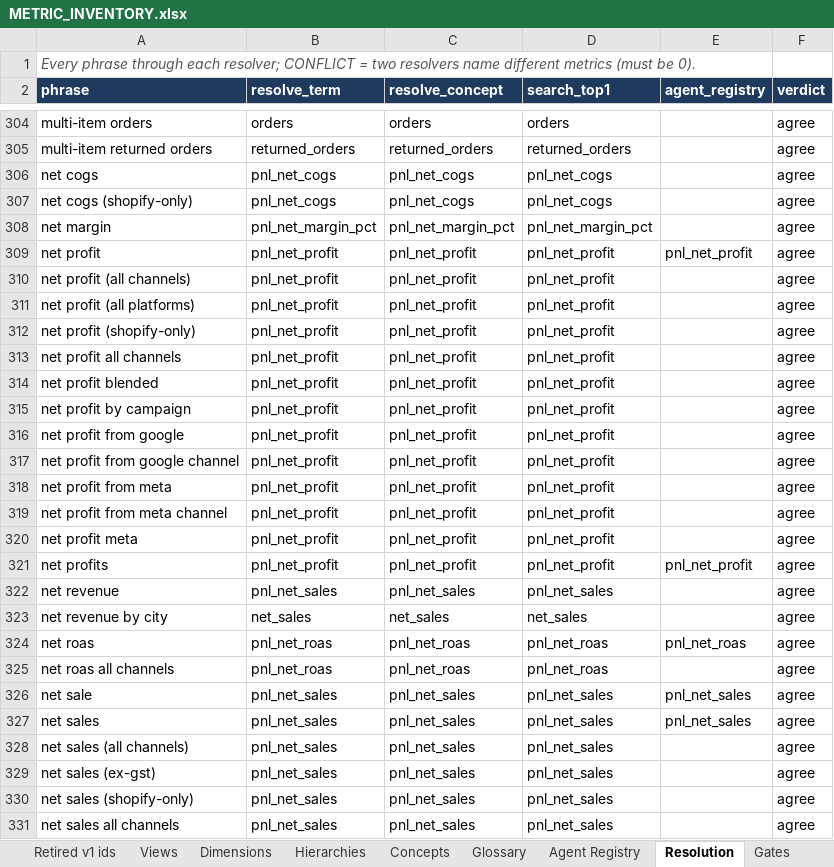
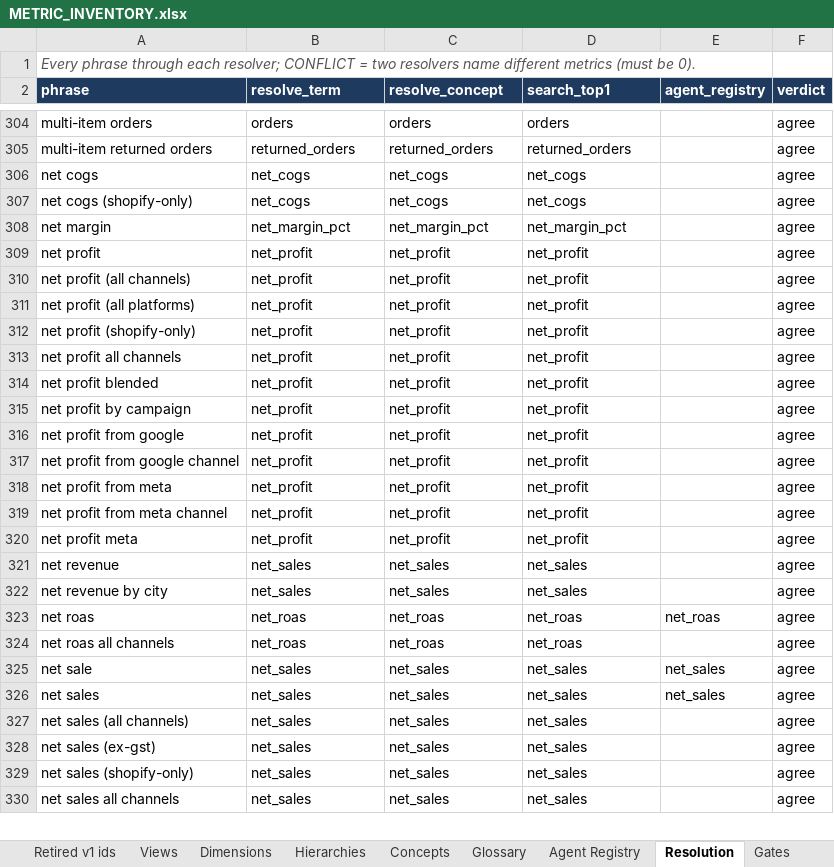
Before and after one commit to Tervigon-Collective/Seleric_Agent_Core, an Excel workbook: doc/METRIC_INVENTORY.xlsx, sheet Resolution, drawn as a sheet; only a part is shown, gaps mark what is left out; values as stored, in another font and other column widths than the file's, no borders; removed rows and columns are numbered as before the commit, all else as after; the diff covers the shown part only; the diff names each change by its address in the sheet, - before the commit and + after, or states it on an @@ line.

```diff
--- a/doc/METRIC_INVENTORY.xlsx (sheet Resolution)
+++ b/doc/METRIC_INVENTORY.xlsx (sheet Resolution)
-B306:B307 (resolve_term): pnl_net_cogs
+B306:B307 (resolve_term): net_cogs
-C306:C307 (resolve_concept): pnl_net_cogs
+C306:C307 (resolve_concept): net_cogs
-D306:D307 (search_top1): pnl_net_cogs
+D306:D307 (search_top1): net_cogs
-B308 (resolve_term): pnl_net_margin_pct
+B308 (resolve_term): net_margin_pct
-C308 (resolve_concept): pnl_net_margin_pct
+C308 (resolve_concept): net_margin_pct
-D308 (search_top1): pnl_net_margin_pct
+D308 (search_top1): net_margin_pct
-B309:B320 (resolve_term): pnl_net_profit
+B309:B320 (resolve_term): net_profit
-C309:C320 (resolve_concept): pnl_net_profit
+C309:C320 (resolve_concept): net_profit
-D309:D320 (search_top1): pnl_net_profit
+D309:D320 (search_top1): net_profit
-E309 (agent_registry): pnl_net_profit
+E309 (agent_registry): (empty)
-row 321: net profits | pnl_net_profit | pnl_net_profit | pnl_net_profit | pnl_net_profit | agree
-B321 (resolve_term): pnl_net_sales
+B321 (resolve_term): net_sales
-C321 (resolve_concept): pnl_net_sales
+C321 (resolve_concept): net_sales
-D321 (search_top1): pnl_net_sales
+D321 (search_top1): net_sales
-B323:B324 (resolve_term): pnl_net_roas
+B323:B324 (resolve_term): net_roas
-C323:C324 (resolve_concept): pnl_net_roas
+C323:C324 (resolve_concept): net_roas
-D323:D324 (search_top1): pnl_net_roas
+D323:D324 (search_top1): net_roas
-E323 (agent_registry): pnl_net_roas
+E323 (agent_registry): net_roas
-B325:B330 (resolve_term): pnl_net_sales
+B325:B330 (resolve_term): net_sales
-C325:C330 (resolve_concept): pnl_net_sales
+C325:C330 (resolve_concept): net_sales
-D325:D330 (search_top1): pnl_net_sales
+D325:D330 (search_top1): net_sales
-E325:E326 (agent_registry): pnl_net_sales
+E325:E326 (agent_registry): net_sales
```
Also changed, not shown: 485 edited cells elsewhere in this sheet, sheet Metric Variants, sheet Metrics, sheet Glossary, sheet Retired v1 ids, sheet Dimensions, sheet Views, 5 more sheets.
